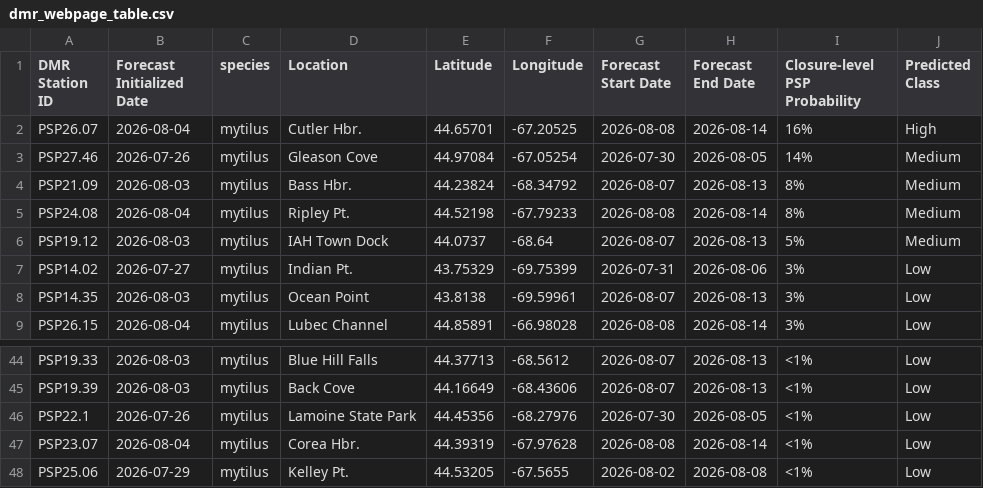
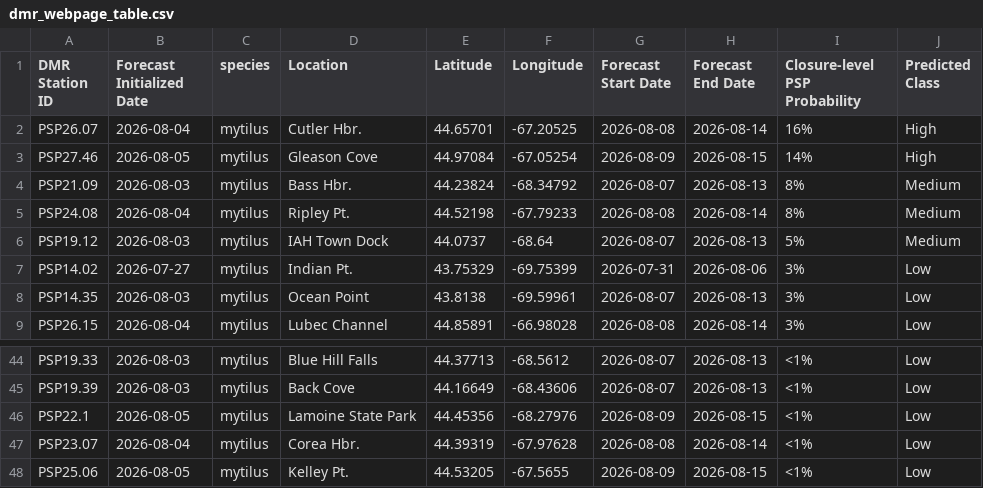
Before and after one commit to BigelowLab/pspforecast, a CSV file: inst/forecastdb/dmr_webpage_table.csv, drawn as a sheet; only a part is shown, gaps mark what is left out.

```diff
--- a/inst/forecastdb/dmr_webpage_table.csv
+++ b/inst/forecastdb/dmr_webpage_table.csv
@@ -2,3 +2,3 @@ DMR Station ID,Forecast Initialized Date,species,Location,Latitude,Longitude,For
 PSP26.07,2026-08-04,mytilus,Cutler Hbr.,44.65701,-67.20525,2026-08-08,2026-08-14,16%,High
-PSP27.46,2026-07-26,mytilus,Gleason Cove,44.97084,-67.05254,2026-07-30,2026-08-05,14%,Medium
+PSP27.46,2026-08-05,mytilus,Gleason Cove,44.97084,-67.05254,2026-08-09,2026-08-15,14%,High
 PSP21.09,2026-08-03,mytilus,Bass Hbr.,44.23824,-68.34792,2026-08-07,2026-08-13,8%,Medium
@@ -45,4 +45,4 @@ PSP19.33,2026-08-03,mytilus,Blue Hill Falls,44.37713,-68.5612,2026-08-07,2026-08
 PSP19.39,2026-08-03,mytilus,Back Cove,44.16649,-68.43606,2026-08-07,2026-08-13,<1%,Low
-PSP22.1,2026-07-26,mytilus,Lamoine State Park,44.45356,-68.27976,2026-07-30,2026-08-05,<1%,Low
+PSP22.1,2026-08-05,mytilus,Lamoine State Park,44.45356,-68.27976,2026-08-09,2026-08-15,<1%,Low
 PSP23.07,2026-08-04,mytilus,Corea Hbr.,44.39319,-67.97628,2026-08-08,2026-08-14,<1%,Low
-PSP25.06,2026-07-29,mytilus,Kelley Pt.,44.53205,-67.5655,2026-08-02,2026-08-08,<1%,Low
+PSP25.06,2026-08-05,mytilus,Kelley Pt.,44.53205,-67.5655,2026-08-09,2026-08-15,<1%,Low
```
Also changed, not shown: inst/forecastdb/current_forecast.csv, 7 other files.
